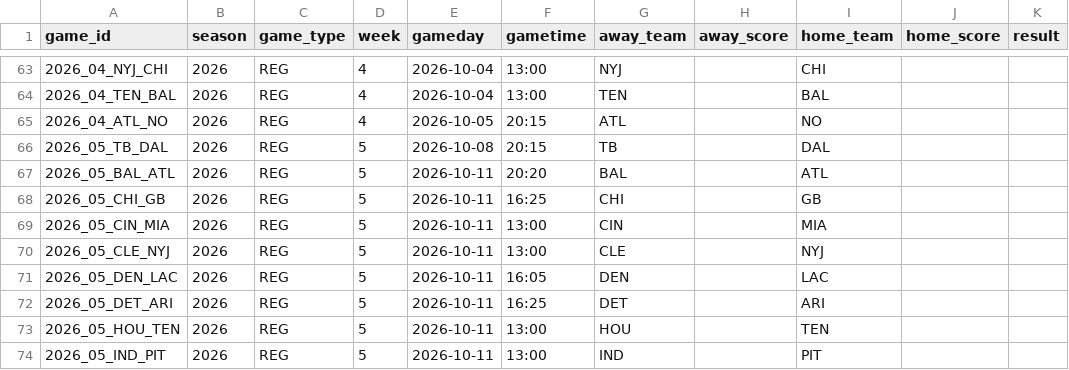
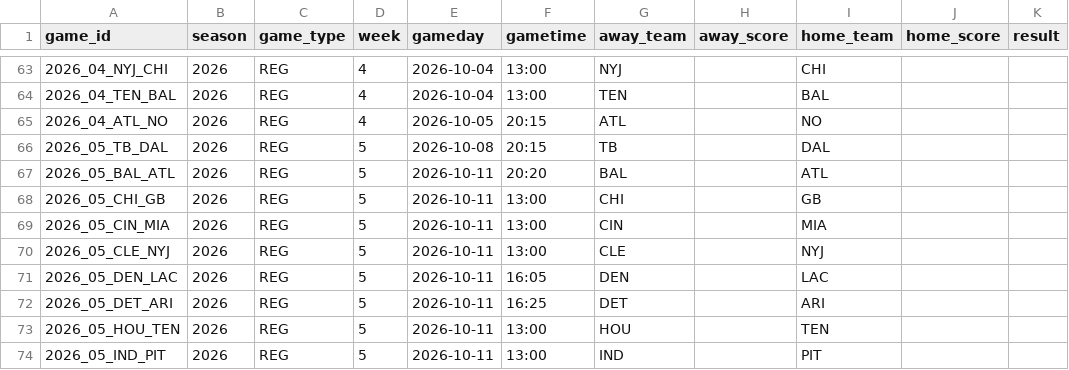
Before and after one commit to zacohara/football-pool, a CSV file: data/2026/games.csv, drawn as a sheet; only a part is shown, gaps mark what is left out; the diff names each change by its address in the sheet, - before the commit and + after, or states it on an @@ line.

Commit message:
data: refresh 2026-09-30

```diff
--- a/data/2026/games.csv
+++ b/data/2026/games.csv
-F68 (gametime): 16:25
+F68 (gametime): 13:00
```
